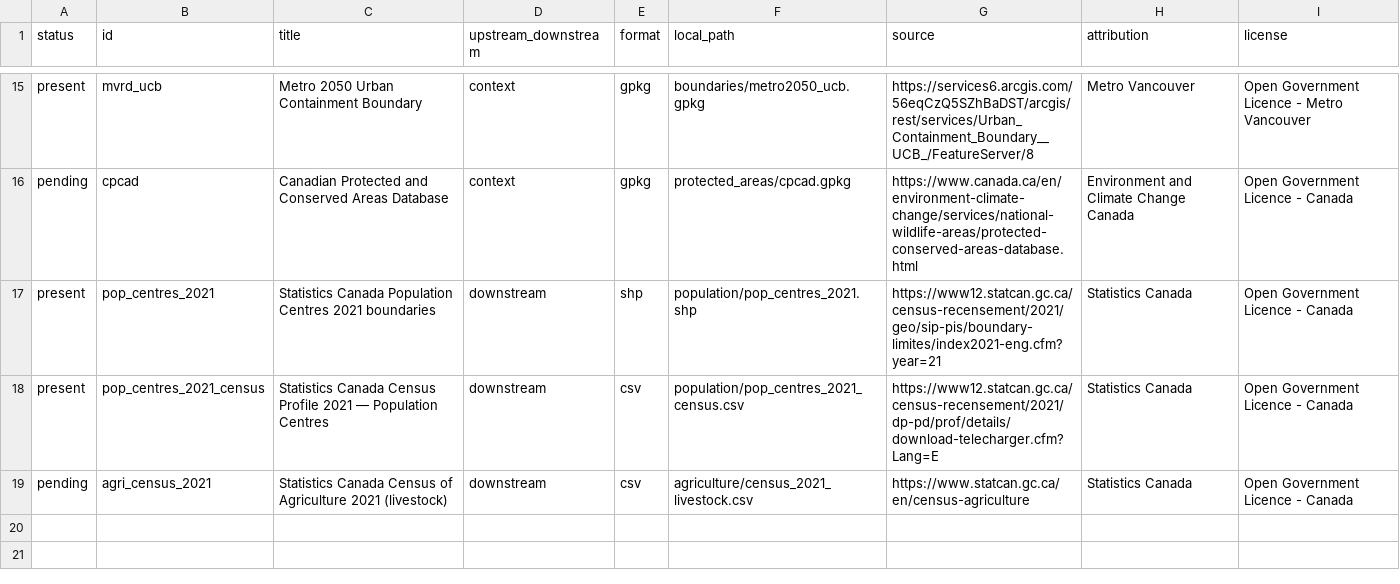
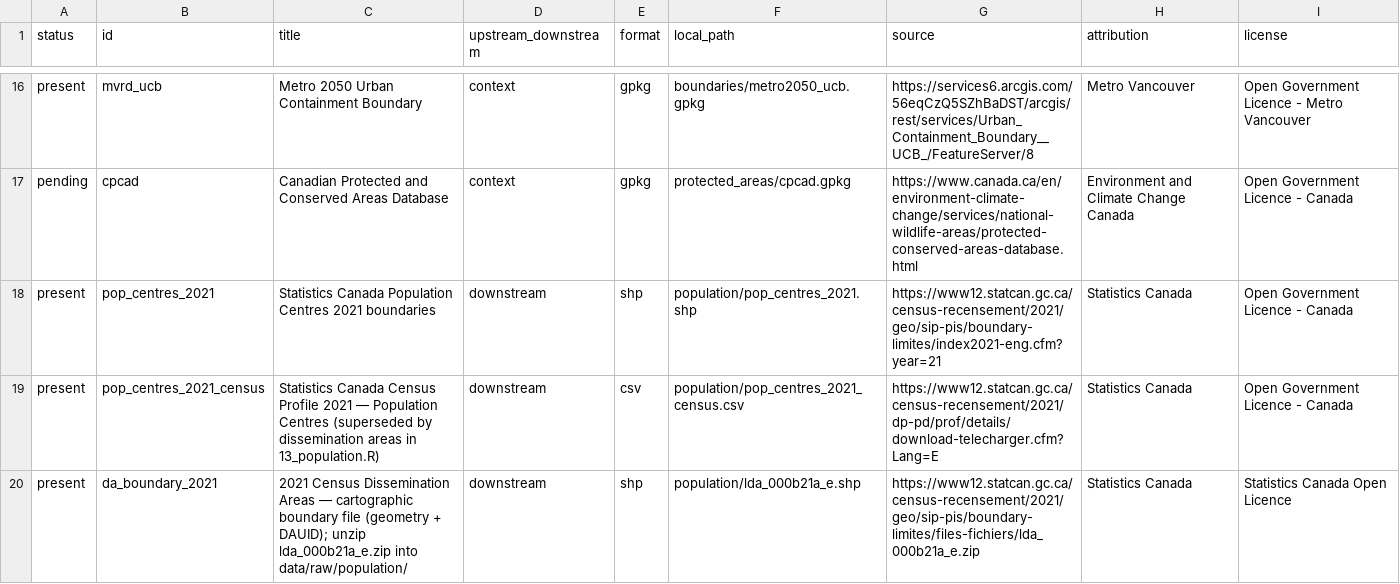
Before and after one commit to qhw-isaac/lower-fraser-flood-attenuation, a CSV file: data_sources.csv, drawn as a sheet; only a part is shown, gaps mark what is left out; the shorter side is filled out with more unchanged rows; the diff covers the shown part only.

```diff
--- a/data_sources.csv
+++ b/data_sources.csv
@@ -17,2 +18,3 @@ pending,cpcad,Canadian Protected and Conserved Areas Database,context,gpkg,prote
 present,pop_centres_2021,Statistics Canada Population Centres 2021 boundaries,downstream,shp,population/pop_centres_2021.shp,https://www12.statcan.gc.ca/census-recensement/2021/geo/sip-pis/boundary-limites/index2021-eng.cfm?year=21,Statistics Canada,Open Government Licence - Canada
-present,pop_centres_2021_census,Statistics Canada Census Profile 2021 — Population Centres,downstream,csv,population/pop_centres_2021_census.csv,https://www12.statcan.gc.ca/census-recensement/2021/dp-pd/prof/details/download-telecharger.cfm?Lang=E,Statistics Canada,Open Government Licence - Canada
+present,pop_centres_2021_census,Statistics Canada Census Profile 2021 — Population Centres (superseded by dissemination areas in 13_population.R),downstream,csv,population/pop_centres_2021_census.csv,https://www12.statcan.gc.ca/census-recensement/2021/dp-pd/prof/details/download-telecharger.cfm?Lang=E,Statistics Canada,Open Government Licence - Canada
+present,da_boundary_2021,2021 Census Dissemination Areas — cartographic boundary file (geometry + DAUID); unzip lda_000b21a_e.zip into data/raw/population/,downstream,shp,population/lda_000b21a_e.shp,https://www12.statcan.gc.ca/census-recensement/2021/geo/sip-pis/boundary-limites/files-fichiers/lda_000b21a_e.zip,Statistics Canada,Statistics Canada Open Licence
```
Also changed, not shown: 2 added rows elsewhere in this file, 8 other files.
